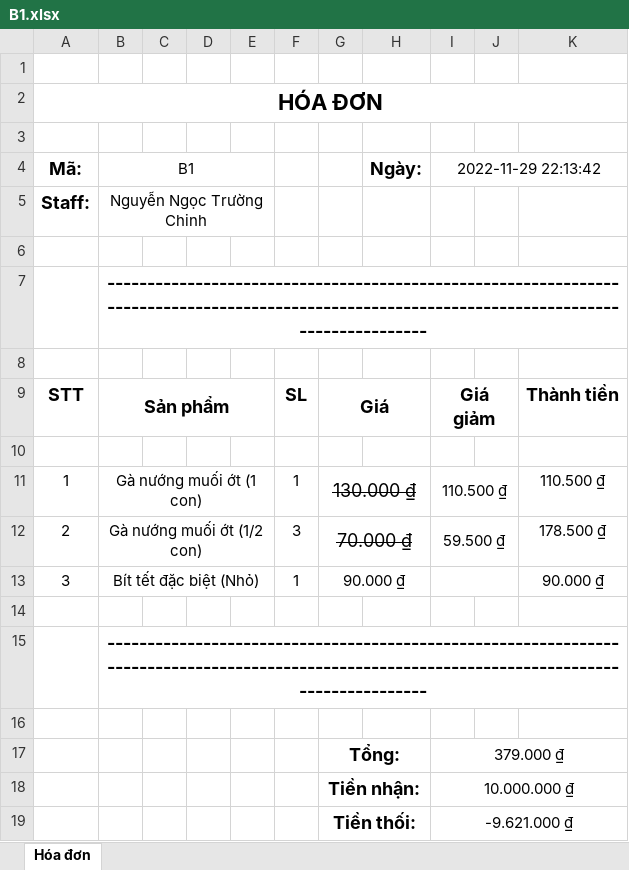
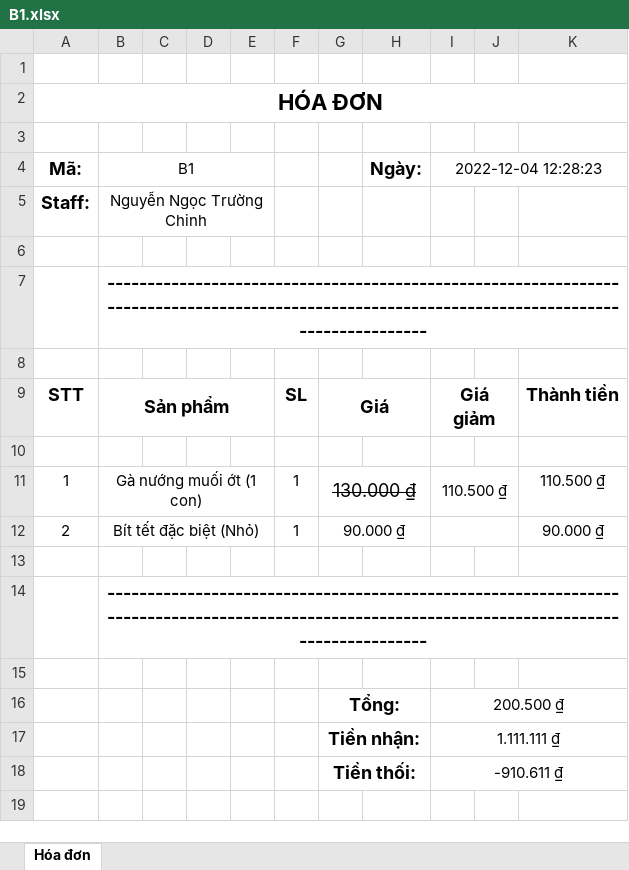
Before and after one commit to ThanhLoi-300/Fast_Food_Store_Management, an Excel workbook: src/Excel/Bill_Excel/B1.xlsx, sheet Hóa đơn, drawn as a sheet; values as stored, in another font and other column widths than the file's, no borders; removed rows and columns are numbered as before the commit, all else as after; the diff names each change by its address in the sheet, - before the commit and + after, or states it on an @@ line.

Commit message:
finish Bill_GUI

```diff
--- a/src/Excel/Bill_Excel/B1.xlsx (sheet Hóa đơn)
+++ b/src/Excel/Bill_Excel/B1.xlsx (sheet Hóa đơn)
-I4: 2022-11-29 22:13:42
+I4: 2022-12-04 12:28:23
-row 12: 2 | Gà nướng muối ớt (1/2 con) |  |  |  | 3 | 70.000 ₫ |  | 59.500 ₫ |  | 178.500 ₫
-A12 (Mã:): 3
+A12 (Mã:): 2
-I16 (2022-12-04 12:28:23): 379.000 ₫
+I16 (2022-12-04 12:28:23): 200.500 ₫
-I17 (2022-12-04 12:28:23): 10.000.000 ₫
+I17 (2022-12-04 12:28:23): 1.111.111 ₫
-I18 (2022-12-04 12:28:23): -9.621.000 ₫
+I18 (2022-12-04 12:28:23): -910.611 ₫
```
Also changed, not shown: 13 other files.
